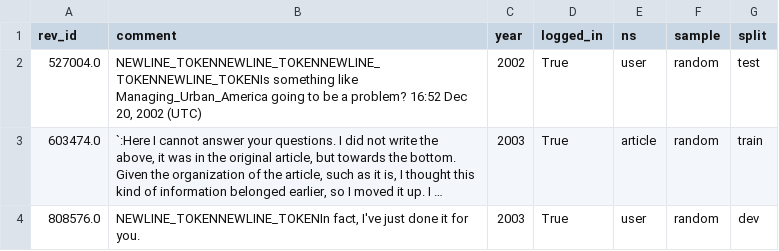
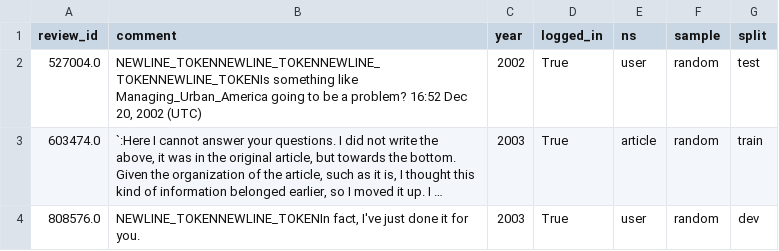
Before and after one commit to redmage840/toxic, a TSV file: res/toxicity_annotated_comments_unanimous.tsv, drawn as a sheet; only a part is shown; long unchanged cells end in ….

```diff
--- a/res/toxicity_annotated_comments_unanimous.tsv
+++ b/res/toxicity_annotated_comments_unanimous.tsv
@@ -1,2 +1,2 @@
-rev_id	comment	year	logged_in	ns	sample	split
+review_id	comment	year	logged_in	ns	sample	split
 527004.0	NEWLINE_TOKENNEWLINE_TOKENNEWLINE_TOKENNEWLINE_TOKENIs something like Managing_Urban_America going to be a problem?  16:52 Dec 20, 2002 (UTC)	2002	True	user	random	test
```
Also changed, not shown: res/toxicity_annotations_unanimous.tsv, 1 other file.
